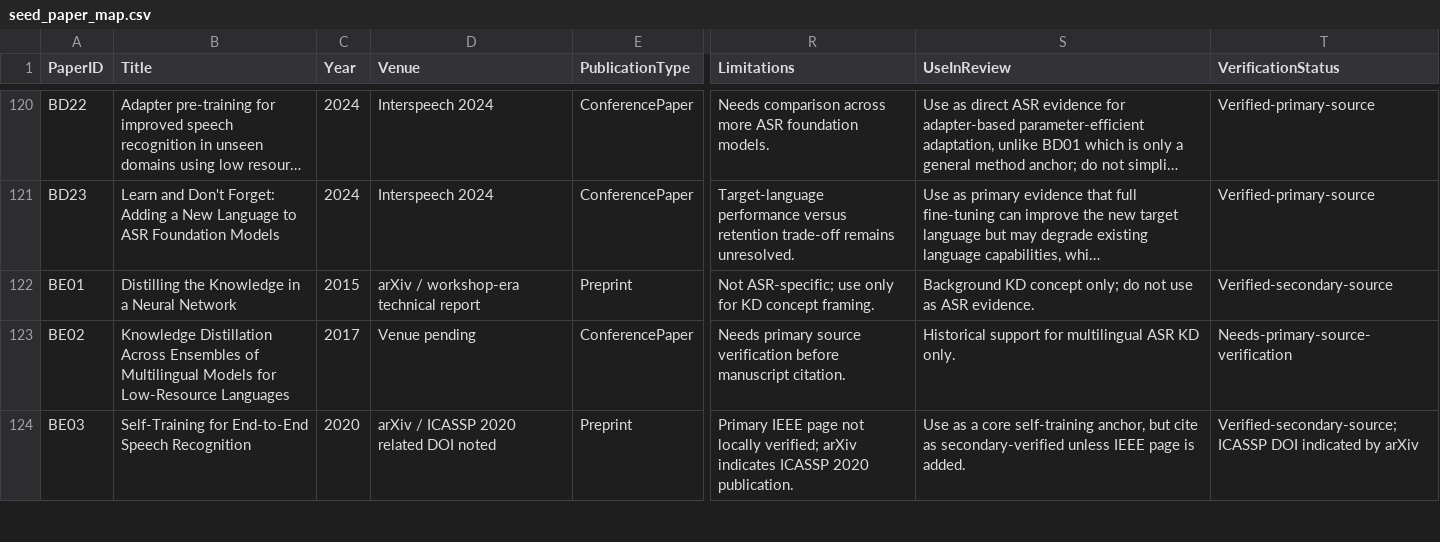
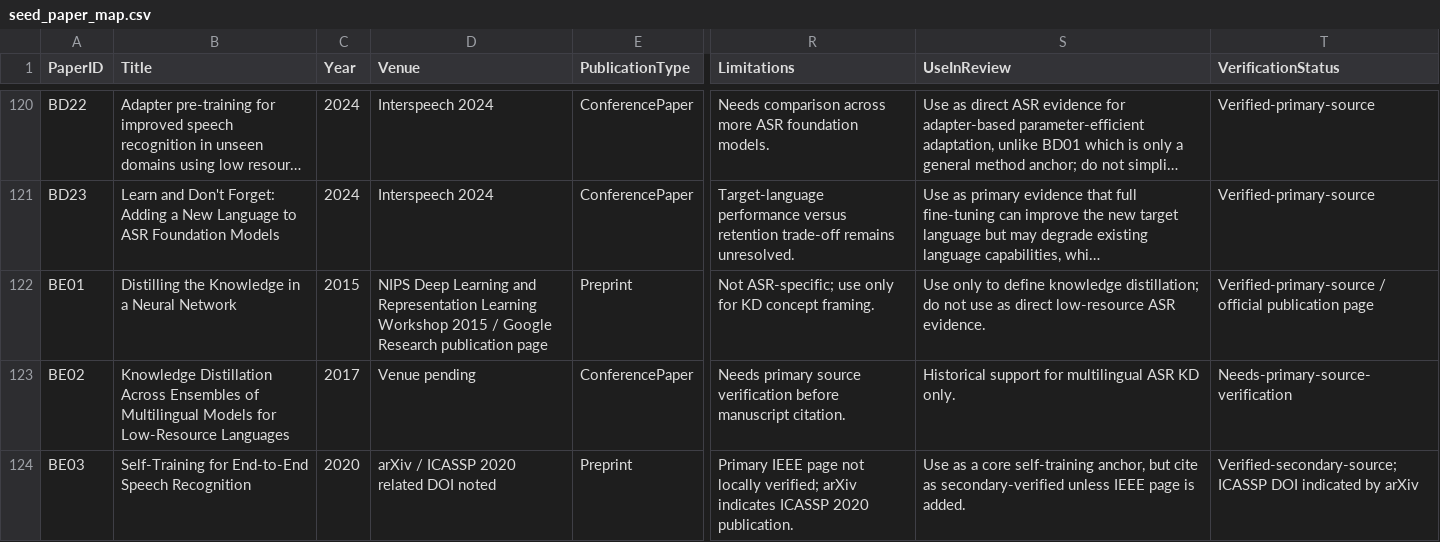
Before and after one commit to asmatkhan925/AIR_review, a CSV file: 05_synthesis_matrices/seed_paper_map.csv, drawn as a sheet; only a part is shown, gaps mark what is left out; long unchanged cells end in …; the diff names each change by its address in the sheet, - before the commit and + after, or states it on an @@ line.

```diff
--- a/05_synthesis_matrices/seed_paper_map.csv
+++ b/05_synthesis_matrices/seed_paper_map.csv
-D122 (Venue): arXiv / workshop-era technical report
+D122 (Venue): NIPS Deep Learning and Representation Learning Workshop 2015 / Google Research publication page
-S122 (UseInReview): Background KD concept only; do not use as ASR evidence.
+S122 (UseInReview): Use only to define knowledge distillation; do not use as direct low-resource ASR evidence.
-T122 (VerificationStatus): Verified-secondary-source
+T122 (VerificationStatus): Verified-primary-source / official publication page
```
Also changed, not shown: 03_references/citation_verification_log.csv, 05_synthesis_matrices/pseudo_labeling_kd_matrix.csv, 1 other file.
